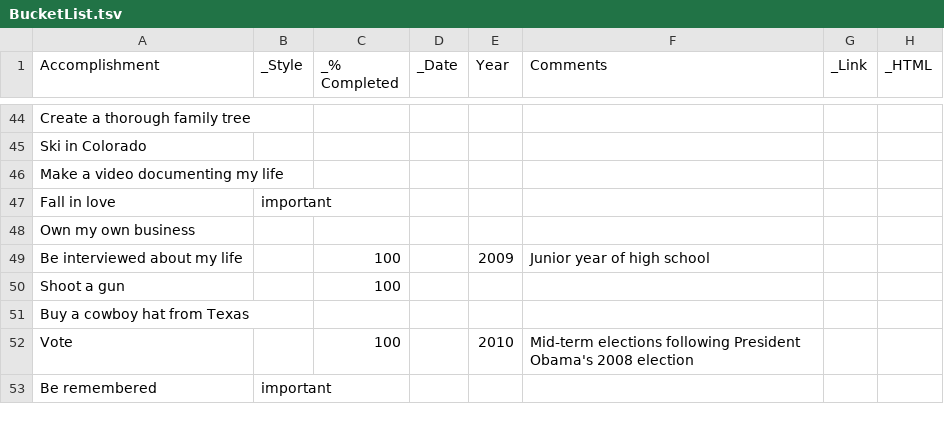
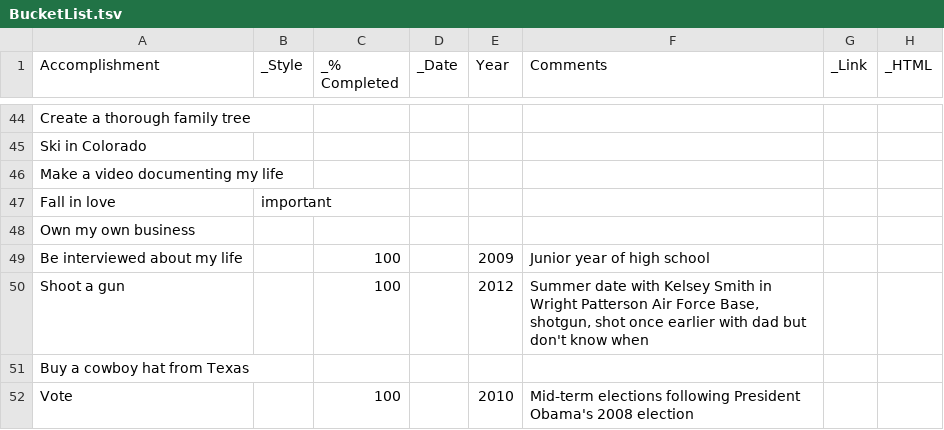
Before and after one commit to taylorchasewhite/dataTank, a TSV file: BucketList.tsv, drawn as a sheet; only a part is shown, gaps mark what is left out; the shorter side is filled out with more unchanged rows.

Commit message:
Add shoot a gun description

```diff
--- a/BucketList.tsv
+++ b/BucketList.tsv
@@ -49,3 +49,3 @@ Own my own business
 Be interviewed about my life		100		2009	Junior year of high school		
-Shoot a gun		100					
+Shoot a gun		100		2012	Summer date with Kelsey Smith in Wright Patterson Air Force Base, shotgun, shot once earlier with dad but don't know when		
 Buy a cowboy hat from Texas							
```
